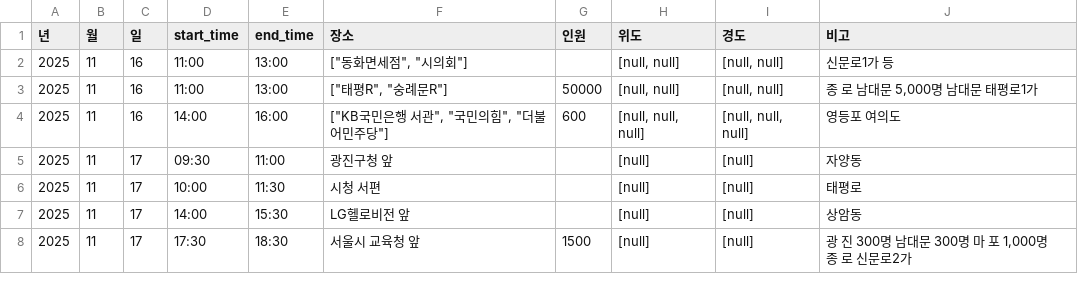
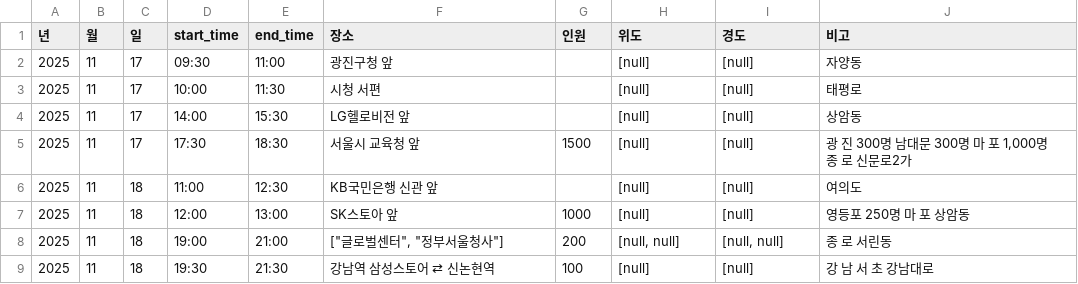
Before and after one commit to MinhaKim02/protest-crawling-database, a CSV file: data/집회정보_통합.csv, drawn as a sheet.

```diff
--- a/data/집회정보_통합.csv
+++ b/data/집회정보_통합.csv
@@ -1,5 +1,2 @@
 년,월,일,start_time,end_time,장소,인원,위도,경도,비고
-2025,11,16,11:00,13:00,"[""동화면세점"", ""시의회""]",,"[null, null]","[null, null]",신문로1가 등
-2025,11,16,11:00,13:00,"[""태평R"", ""숭례문R""]",50000,"[null, null]","[null, null]","종 로 남대문 5,000명 남대문 태평로1가"
-2025,11,16,14:00,16:00,"[""KB국민은행 서관"", ""국민의힘"", ""더불어민주당""]",600,"[null, null, null]","[null, null, null]",영등포 여의도
 2025,11,17,09:30,11:00,광진구청 앞,,[null],[null],자양동
@@ -8 +5,5 @@
 2025,11,17,17:30,18:30,서울시 교육청 앞,1500,[null],[null],"광 진 300명 남대문 300명 마 포 1,000명 종 로 신문로2가"
+2025,11,18,11:00,12:30,KB국민은행 신관 앞,,[null],[null],여의도
+2025,11,18,12:00,13:00,SK스토아 앞,1000,[null],[null],영등포 250명 마 포 상암동
+2025,11,18,19:00,21:00,"[""글로벌센터"", ""정부서울청사""]",200,"[null, null]","[null, null]",종 로 서린동
+2025,11,18,19:30,21:30,강남역 삼성스토어 ⇄ 신논현역,100,[null],[null],강 남 서 초 강남대로
```
Also changed, not shown: data/집회정보_통합_종로.csv.
